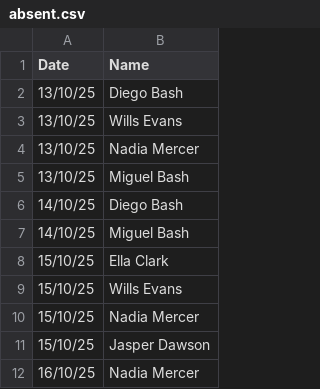
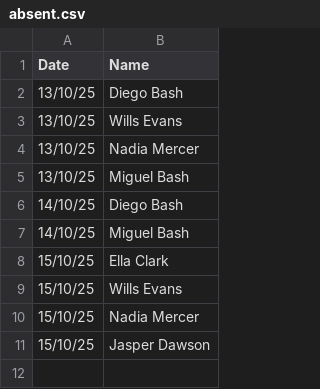
Before and after one commit to Sweety2807/MIP-Dashboard, a CSV file: absent.csv, drawn as a sheet; the diff names each change by its address in the sheet, - before the commit and + after, or states it on an @@ line.

Commit message:
Update absent.csv

```diff
--- a/absent.csv
+++ b/absent.csv
-row 12: 16/10/25 | Nadia Mercer
```
